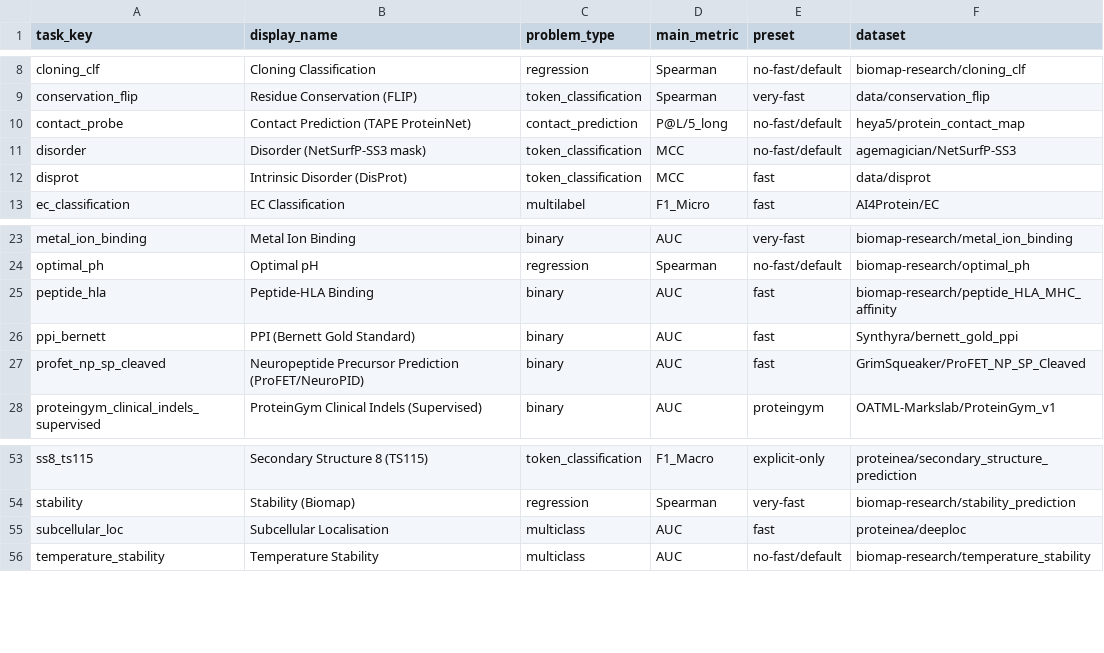
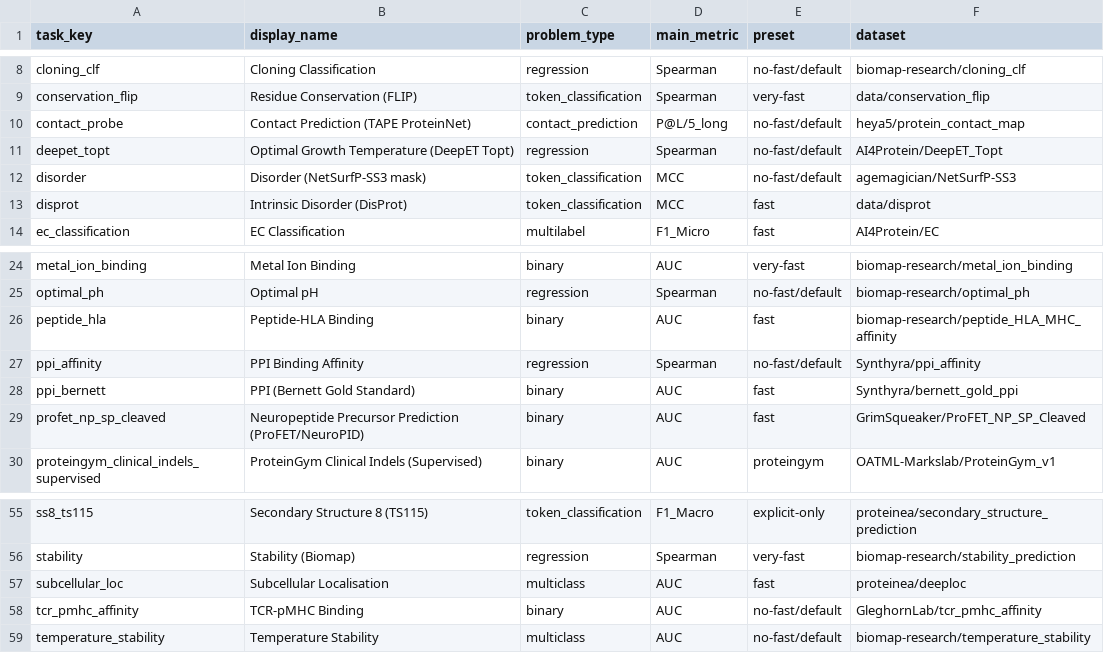
Before and after one commit to ddofer/ProtBench, a TSV file: paper/generated/task_inventory.tsv, drawn as a sheet; only a part is shown, gaps mark what is left out.

```diff
--- a/paper/generated/task_inventory.tsv
+++ b/paper/generated/task_inventory.tsv
@@ -10,2 +10,3 @@ conservation_flip	Residue Conservation (FLIP)	token_classification	Spearman	very
 contact_probe	Contact Prediction (TAPE ProteinNet)	contact_prediction	P@L/5_long	no-fast/default	heya5/protein_contact_map
+deepet_topt	Optimal Growth Temperature (DeepET Topt)	regression	Spearman	no-fast/default	AI4Protein/DeepET_Topt
 disorder	Disorder (NetSurfP-SS3 mask)	token_classification	MCC	no-fast/default	agemagician/NetSurfP-SS3
@@ -25,2 +26,3 @@ optimal_ph	Optimal pH	regression	Spearman	no-fast/default	biomap-research/optima
 peptide_hla	Peptide-HLA Binding	binary	AUC	fast	biomap-research/peptide_HLA_MHC_affinity
+ppi_affinity	PPI Binding Affinity	regression	Spearman	no-fast/default	Synthyra/ppi_affinity
 ppi_bernett	PPI (Bernett Gold Standard)	binary	AUC	fast	Synthyra/bernett_gold_ppi
@@ -55,2 +57,3 @@ stability	Stability (Biomap)	regression	Spearman	very-fast	biomap-research/stabi
 subcellular_loc	Subcellular Localisation	multiclass	AUC	fast	proteinea/deeploc
+tcr_pmhc_affinity	TCR-pMHC Binding	binary	AUC	no-fast/default	GleghornLab/tcr_pmhc_affinity
 temperature_stability	Temperature Stability	multiclass	AUC	no-fast/default	biomap-research/temperature_stability
```
Also changed, not shown: 7 other files.
